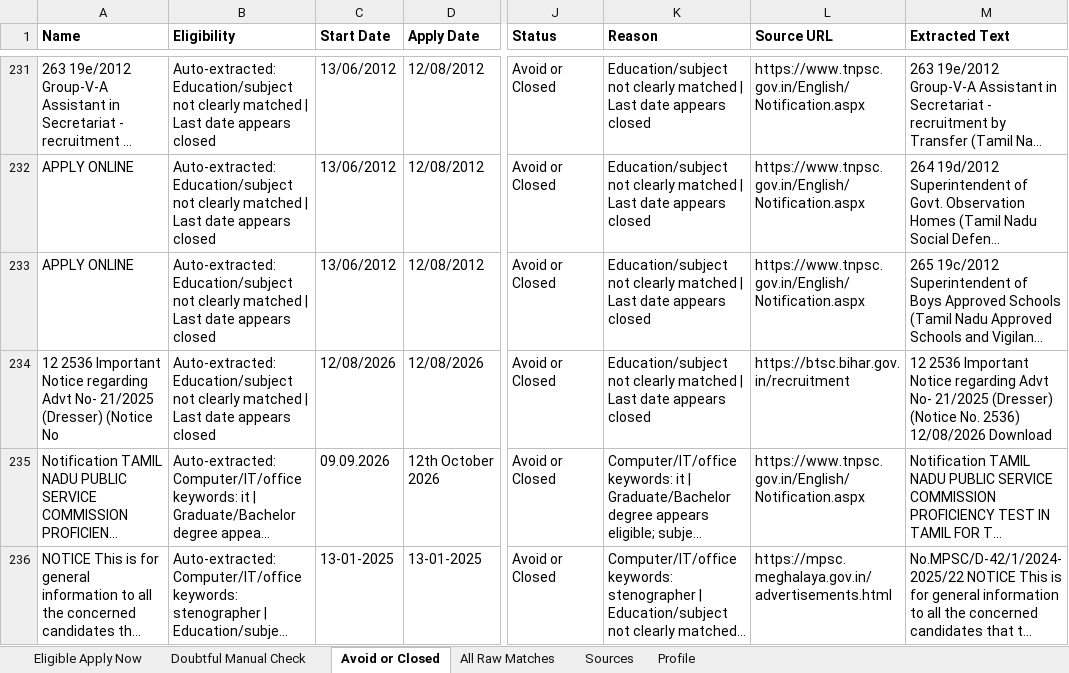
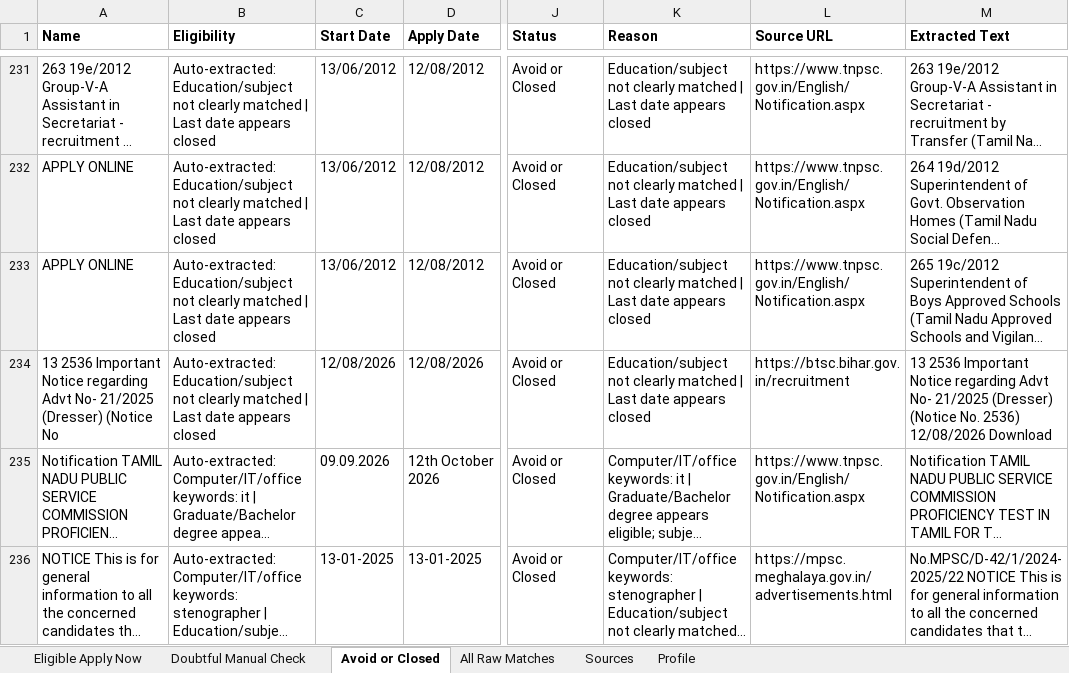
Before and after one commit to cshemant/LearnWithHemant, an Excel workbook: jobs/government_jobs_tracker.xlsx, sheet Avoid or Closed, drawn as a sheet; only a part is shown, gaps mark what is left out; long unchanged cells end in …; values as stored, in another font and other column widths than the file's, no borders; the diff covers the shown part only; the diff names each change by its address in the sheet, - before the commit and + after, or states it on an @@ line.

```diff
--- a/jobs/government_jobs_tracker.xlsx (sheet Avoid or Closed)
+++ b/jobs/government_jobs_tracker.xlsx (sheet Avoid or Closed)
-A234 (Name): 12 2536 Important…
+A234 (Name): 13 2536 Important…
-M234 (Extracted Text): 12 2536 Important…
+M234 (Extracted Text): 13 2536 Important…
```
Also changed, not shown: 1 added row, 1 removed row and 50 edited cells elsewhere in this sheet, sheet All Raw Matches, 46 other files.
